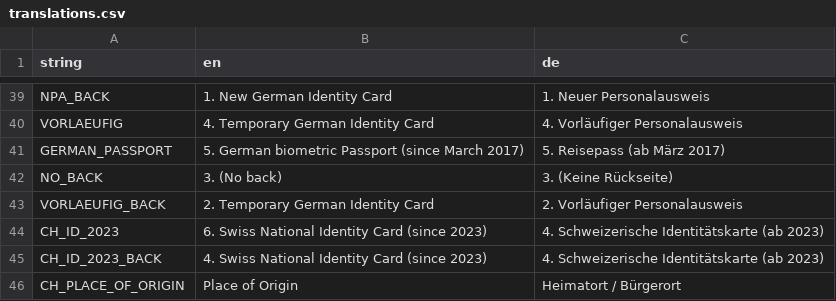
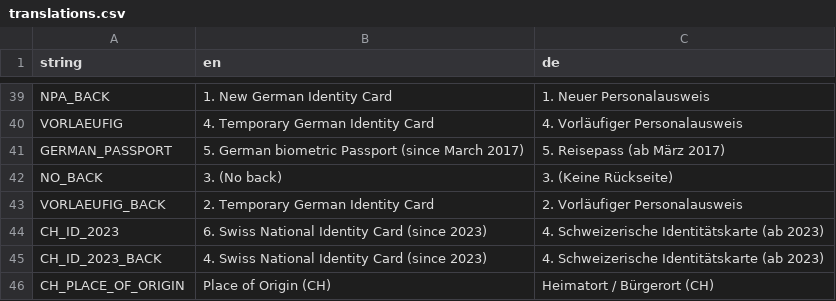
Before and after one commit to Varbin/ausweiskopie, a CSV file: src/ausweiskopie/resources/translations.csv, drawn as a sheet; only a part is shown, gaps mark what is left out.

Commit message:
added country remark for PLACE_OF_ORIGIN

```diff
--- a/src/ausweiskopie/resources/translations.csv
+++ b/src/ausweiskopie/resources/translations.csv
@@ -45,2 +45,2 @@ CH_ID_2023;6. Swiss National Identity Card (since 2023);4. Schweizerische Identi
 CH_ID_2023_BACK;4. Swiss National Identity Card (since 2023);4. Schweizerische Identitätskarte (ab 2023)
-CH_PLACE_OF_ORIGIN;Place of Origin;Heimatort / Bürgerort
+CH_PLACE_OF_ORIGIN;Place of Origin (CH);Heimatort / Bürgerort (CH)
```
